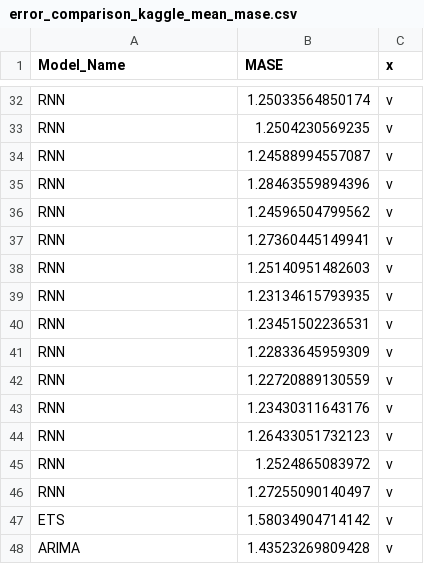
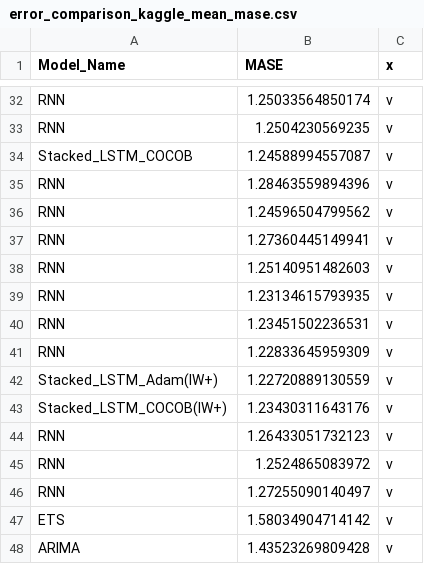
Before and after one commit to HansikaPH/time-series-forecasting, a CSV file: graph_plotter/ensemble_data/error_comparison_kaggle_mean_mase.csv, drawn as a sheet; only a part is shown, gaps mark what is left out.

```diff
--- a/graph_plotter/ensemble_data/error_comparison_kaggle_mean_mase.csv
+++ b/graph_plotter/ensemble_data/error_comparison_kaggle_mean_mase.csv
@@ -33,3 +33,3 @@ RNN,1.25033564850174,v
 RNN,1.2504230569235,v
-RNN,1.24588994557087,v
+Stacked_LSTM_COCOB,1.24588994557087,v
 RNN,1.28463559894396,v
@@ -41,4 +41,4 @@ RNN,1.23451502236531,v
 RNN,1.22833645959309,v
-RNN,1.22720889130559,v
-RNN,1.23430311643176,v
+Stacked_LSTM_Adam(IW+),1.22720889130559,v
+Stacked_LSTM_COCOB(IW+),1.23430311643176,v
 RNN,1.26433051732123,v
```
Also changed, not shown: graph_plotter/ensemble_data/error_comparison_cif_median_smape.csv, graph_plotter/ensemble_data/error_comparison_kaggle_mean_smape.csv, 32 other files.
